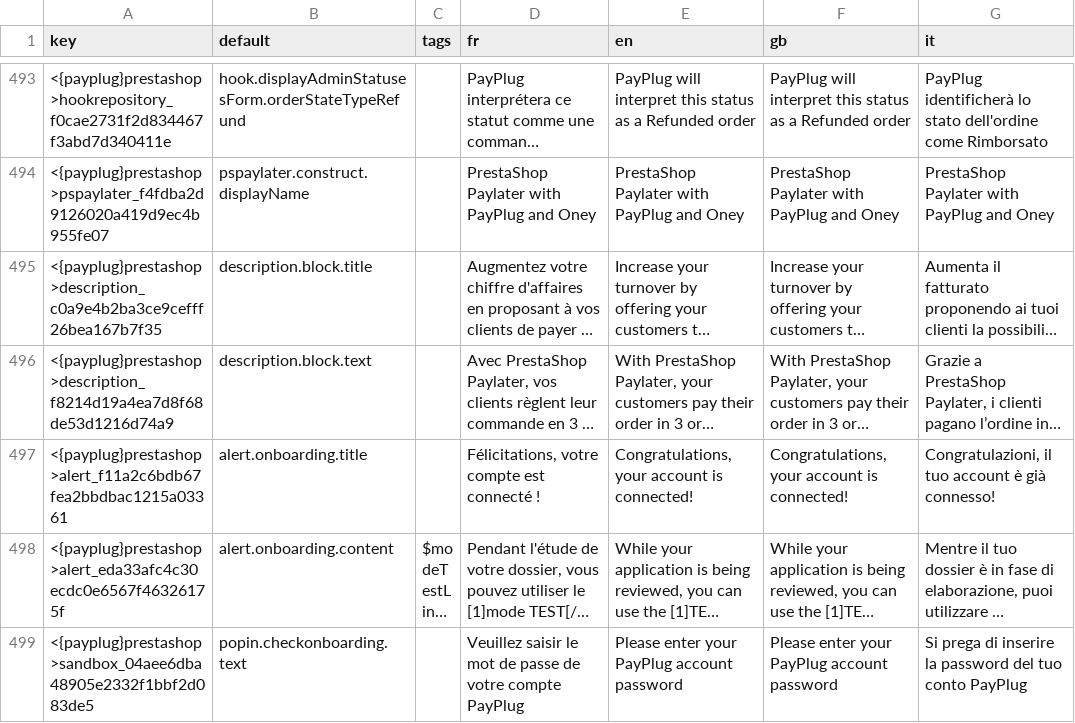
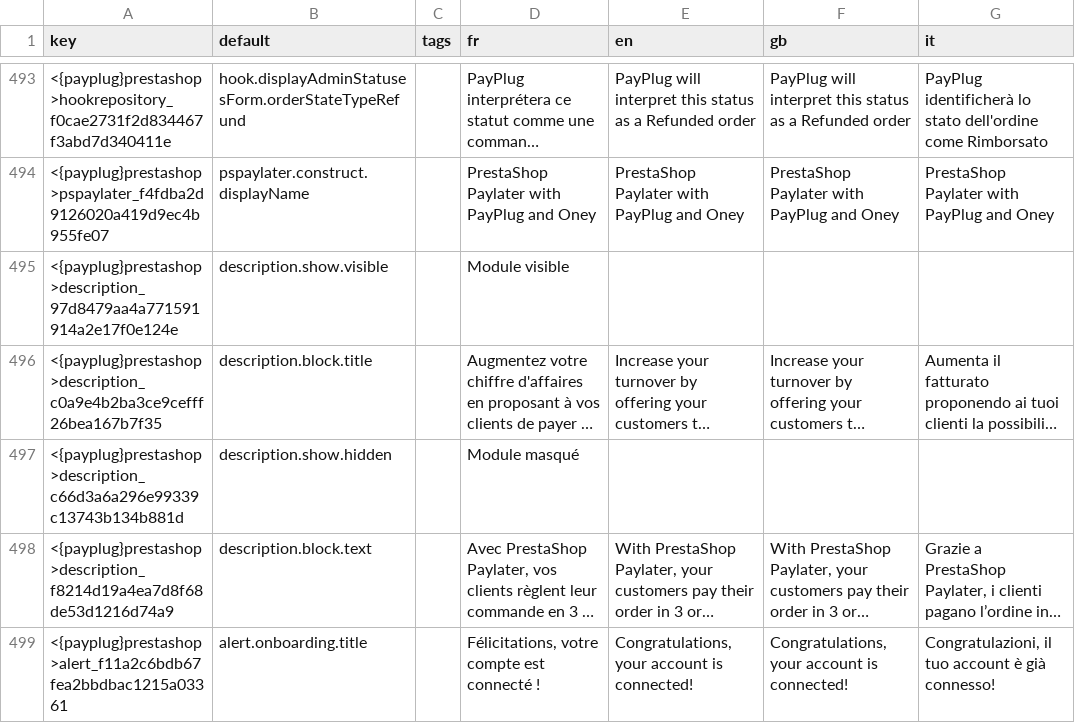
Before and after one commit to payplug/payplug-prestashop, a CSV file: dev/dist/payplug/translations.csv, drawn as a sheet; only a part is shown, gaps mark what is left out; the shorter side is filled out with more unchanged rows; long unchanged cells end in …; the diff names each change by its address in the sheet, - before the commit and + after, or states it on an @@ line.

```diff
--- a/dev/dist/payplug/translations.csv
+++ b/dev/dist/payplug/translations.csv
+row 495: <{payplug}prestashop>description_97d8479aa4a771591914a2e17f0e124e | description.show.visible |  | Module visible
+row 497: <{payplug}prestashop>description_c66d3a6a296e99339c13743b134b881d | description.show.hidden |  | Module masqué
```
Also changed, not shown: dev/dist/pspaylater/translations.csv, 16 other files.
